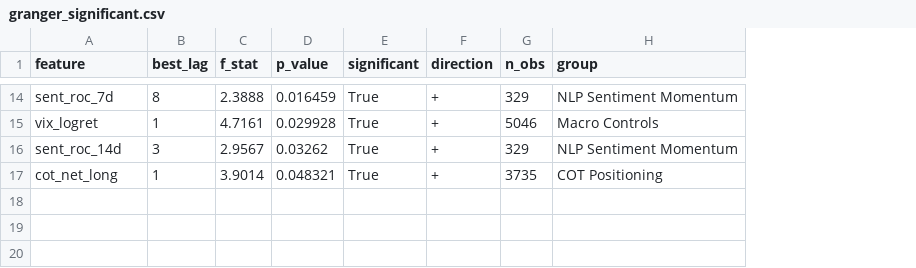
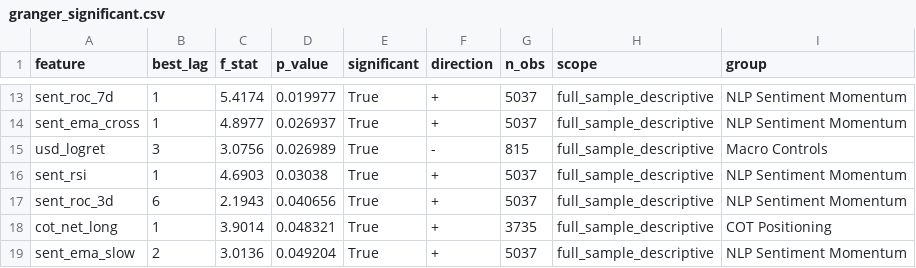
Before and after one commit to Ory999/OIL-INDEX, a CSV file: data/results/granger_significant.csv, drawn as a sheet; only a part is shown, gaps mark what is left out; removed rows and columns are numbered as before the commit, all else as after; the diff covers the shown part only; the diff names each change by its address in the sheet, - before the commit and + after, or states it on an @@ line.

```diff
--- a/data/results/granger_significant.csv
+++ b/data/results/granger_significant.csv
+column H (scope), row 13: full_sample_descriptive; row 18: full_sample_descriptive
-B13 (best_lag): 8
+B13 (best_lag): 1
-C13 (f_stat): 2.3888
+C13 (f_stat): 5.4174
-D13 (p_value): 0.016459
+D13 (p_value): 0.019977
-G13 (n_obs): 329
+G13 (n_obs): 5037
-row 15: vix_logret | 1 | 4.7161 | 0.029928 | True | + | 5046 | Macro Controls
-row 16: sent_roc_14d | 3 | 2.9567 | 0.03262 | True | + | 329 | NLP Sentiment Momentum
+row 14: sent_ema_cross | 1 | 4.8977 | 0.026937 | True | + | 5037 | full_sample_descriptive | NLP Sentiment Momentum
+row 15: usd_logret | 3 | 3.0756 | 0.026989 | True | - | 815 | full_sample_descriptive | Macro Controls
+row 16: sent_rsi | 1 | 4.6903 | 0.03038 | True | + | 5037 | full_sample_descriptive | NLP Sentiment Momentum
+row 17: sent_roc_3d | 6 | 2.1943 | 0.040656 | True | + | 5037 | full_sample_descriptive | NLP Sentiment Momentum
+row 19: sent_ema_slow | 2 | 3.0136 | 0.049204 | True | + | 5037 | full_sample_descriptive | NLP Sentiment Momentum
```
Also changed, not shown: 4 added rows, 5 removed rows and 22 edited cells elsewhere in this file, data/results/adf_results.csv, data/results/granger_all_results.csv, 5 other files.
